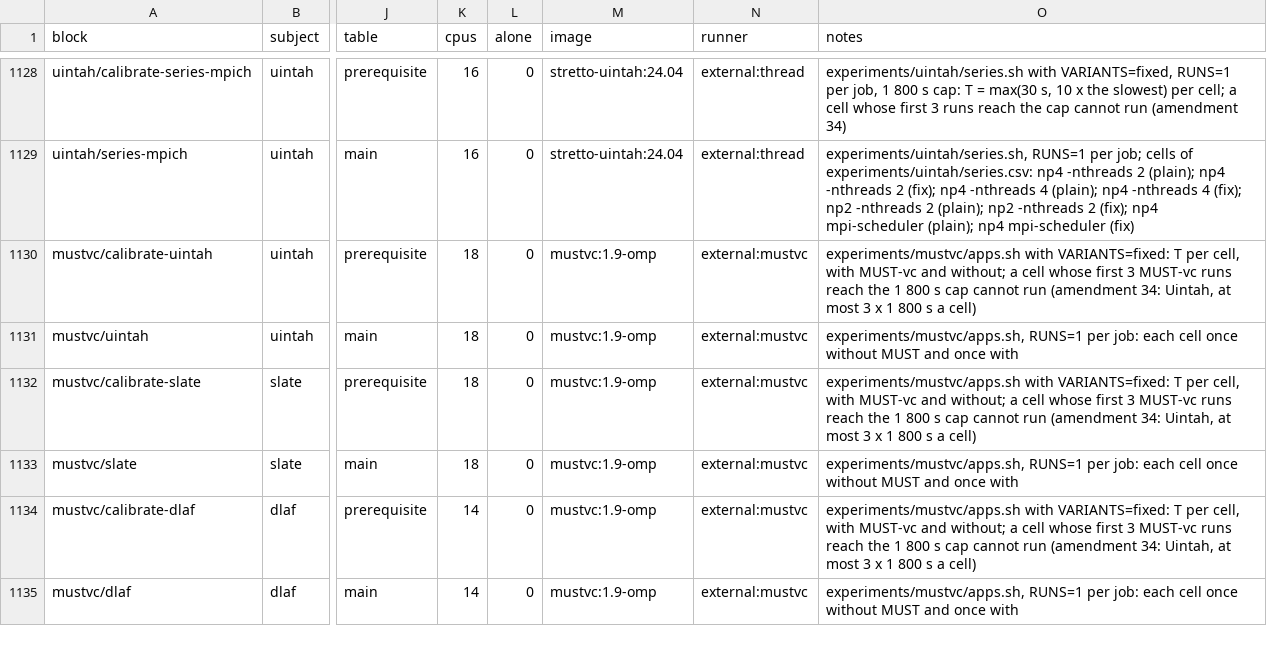
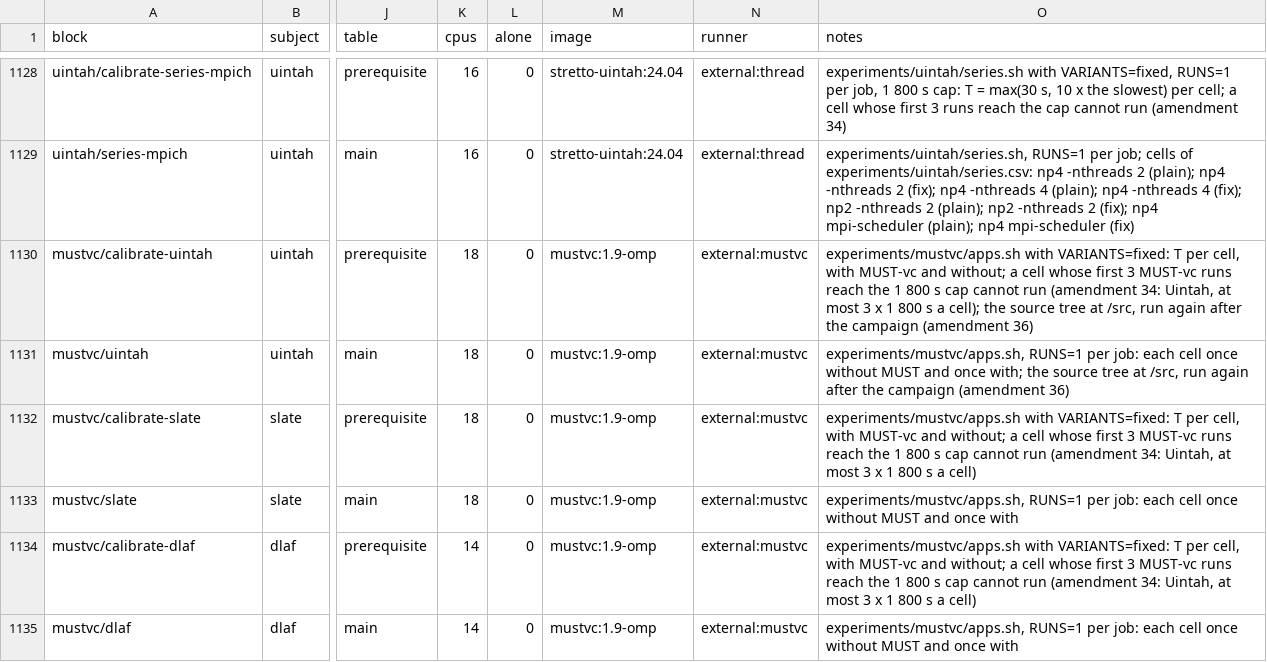
Before and after one commit to focs-lab/stretto, a CSV file: experiments/protocol/plan.csv, drawn as a sheet; only a part is shown, gaps mark what is left out; the diff covers the shown part only; the diff names each change by its address in the sheet, - before the commit and + after, or states it on an @@ line.

Commit message:
protocol: Add amendment 36's MUST-vc blocks
The campaign ran Uintah's MUST-vc block with only the work directory
mounted. Uintah's builds there link their input directory to the
source tree at /src, so sus stopped at parsing its input in every run,
with status 0, and the rows looked like ordinary runs. The Uintah jobs,
calibration included, now mount MUSTVC_WORK/src at /src read-only, and
a run whose output says it could not parse its input is a harness
error that leaves no row.

The committed comparison on DLA-Future was made in the Open MPI image;
the plan had only the MPICH one, where the program crashes without
MUST too. mustvc/calibrate-dlaf-openmpi and mustvc/dlaf-openmpi run
DLA-Future's cells in mustvc:1.9-omp-openmpi with its Open MPI build
at /h and the oversubscription the committed run had. A MUST-vc job's
state directory, build directory and T now follow its block's name,
and its image the plan's row, so the two DLA-Future blocks stay apart.

These blocks run after the campaign, into its results, at a later
commit. calibrate.py derive-threads --blocks derives only their T and
keeps every other block's rows of thread-timeouts.csv; the README
gives the sequence.

```diff
--- a/experiments/protocol/plan.csv
+++ b/experiments/protocol/plan.csv
-O1130 (notes): …s a cell)
+O1130 (notes): …s a cell); the source tree at /src, run again after the campaign (amendment 36)
-O1131 (notes): …and once with
+O1131 (notes): …and once with; the source tree at /src, run again after the campaign (amendment 36)
```
Also changed, not shown: 2 added rows elsewhere in this file, 6 other files.
